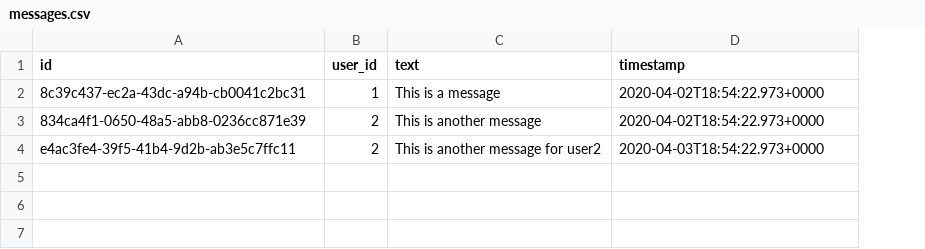
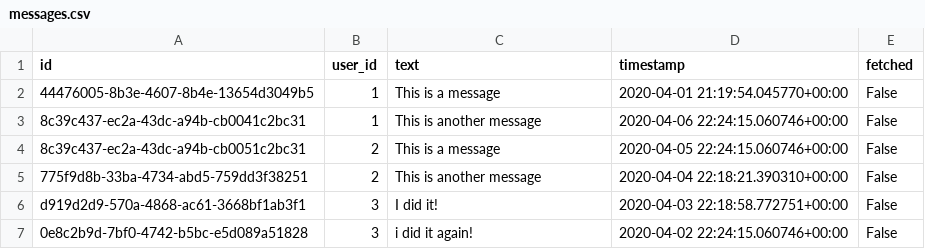
Before and after one commit to oanafatu/code-test-messages, a CSV file: src/database/messages.csv, drawn as a sheet; removed rows and columns are numbered as before the commit, all else as after; the diff names each change by its address in the sheet, - before the commit and + after, or states it on an @@ line.

Commit message:
implement fetched status True when message is fetched

```diff
--- a/src/database/messages.csv
+++ b/src/database/messages.csv
+column E (fetched), row 3: False; row 5: False
+row 2: 44476005-8b3e-4607-8b4e-13654d3049b5 | 1 | This is a message | 2020-04-01 21:19:54.045770+00:00 | False
-C3 (text): This is a message
+C3 (text): This is another message
-D3 (timestamp): 2020-04-02T18:54:22.973+0000
+D3 (timestamp): 2020-04-06 22:24:15.060746+00:00
+row 4: 8c39c437-ec2a-43dc-a94b-cb0051c2bc31 | 2 | This is a message | 2020-04-05 22:24:15.060746+00:00 | False
-A5 (id): 834ca4f1-0650-48a5-abb8-0236cc871e39
+A5 (id): 775f9d8b-33ba-4734-abd5-759dd3f38251
-D5 (timestamp): 2020-04-02T18:54:22.973+0000
+D5 (timestamp): 2020-04-04 22:18:21.390310+00:00
-row 4: e4ac3fe4-39f5-41b4-9d2b-ab3e5c7ffc11 | 2 | This is another message for user2 | 2020-04-03T18:54:22.973+0000
+row 6: d919d2d9-570a-4868-ac61-3668bf1ab3f1 | 3 | I did it! | 2020-04-03 22:18:58.772751+00:00 | False
+row 7: 0e8c2b9d-7bf0-4742-b5bc-e5d089a51828 | 3 | i did it again! | 2020-04-02 22:24:15.060746+00:00 | False
```
Also changed, not shown: 2 other files.
